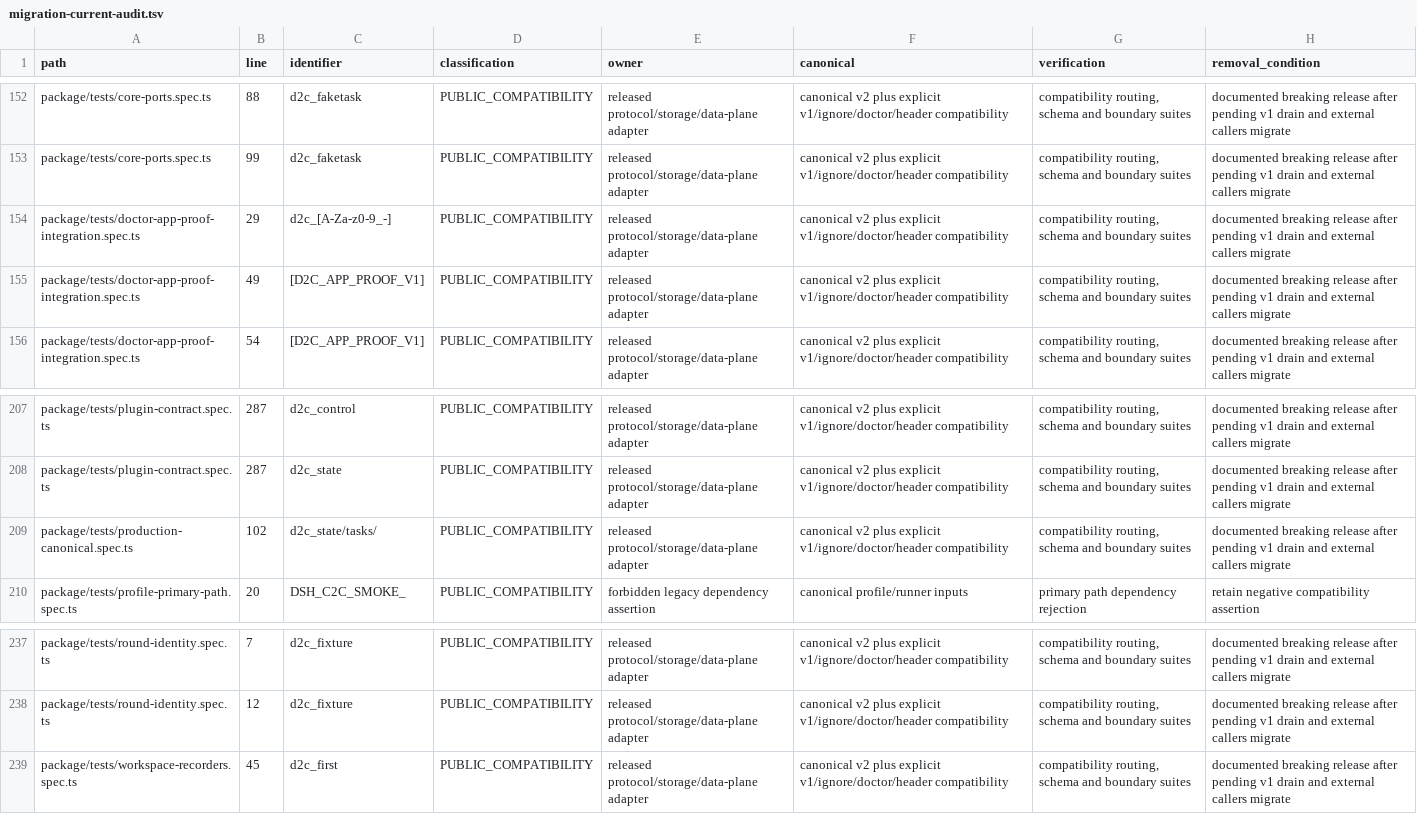
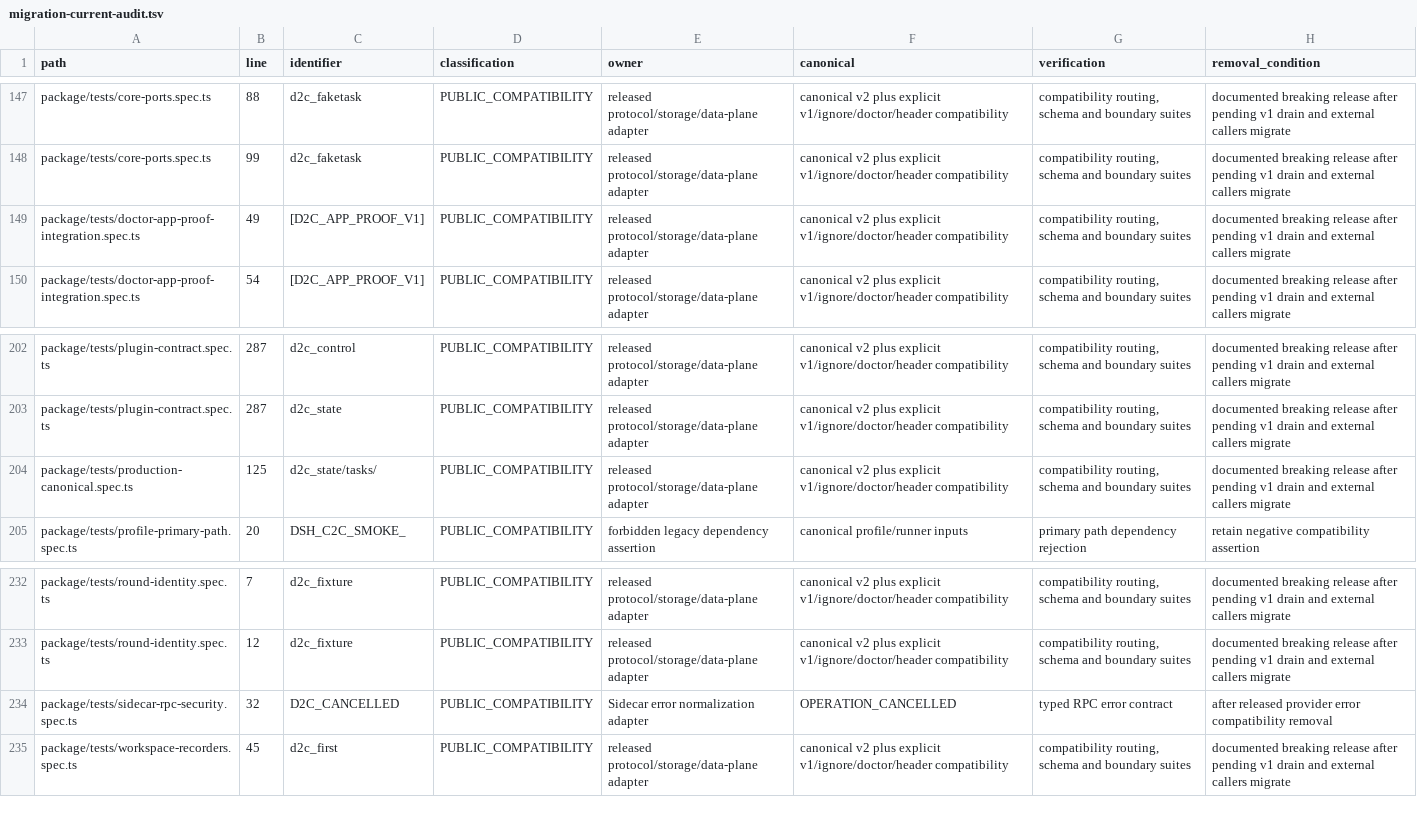
Before and after one commit to jingchangshi/DSHWithChatGPT, a TSV file: docs/migration-current-audit.tsv, drawn as a sheet; only a part is shown, gaps mark what is left out; the diff covers the shown part only.

Commit message:
Finish bounded internal naming migration with auth compatibility

```diff
--- a/docs/migration-current-audit.tsv
+++ b/docs/migration-current-audit.tsv
@@ -153,3 +148,2 @@ package/tests/core-ports.spec.ts	88	d2c_faketask	PUBLIC_COMPATIBILITY	released p
 package/tests/core-ports.spec.ts	99	d2c_faketask	PUBLIC_COMPATIBILITY	released protocol/storage/data-plane adapter	canonical v2 plus explicit v1/ignore/doctor/header compatibility	compatibility routing, schema and boundary suites	documented breaking release after pending v1 drain and external callers migrate
-package/tests/doctor-app-proof-integration.spec.ts	29	d2c_[A-Za-z0-9_-]	PUBLIC_COMPATIBILITY	released protocol/storage/data-plane adapter	canonical v2 plus explicit v1/ignore/doctor/header compatibility	compatibility routing, schema and boundary suites	documented breaking release after pending v1 drain and external callers migrate
 package/tests/doctor-app-proof-integration.spec.ts	49	[D2C_APP_PROOF_V1]	PUBLIC_COMPATIBILITY	released protocol/storage/data-plane adapter	canonical v2 plus explicit v1/ignore/doctor/header compatibility	compatibility routing, schema and boundary suites	documented breaking release after pending v1 drain and external callers migrate
@@ -208,3 +203,3 @@ package/tests/plugin-contract.spec.ts	287	d2c_control	PUBLIC_COMPATIBILITY	relea
 package/tests/plugin-contract.spec.ts	287	d2c_state	PUBLIC_COMPATIBILITY	released protocol/storage/data-plane adapter	canonical v2 plus explicit v1/ignore/doctor/header compatibility	compatibility routing, schema and boundary suites	documented breaking release after pending v1 drain and external callers migrate
-package/tests/production-canonical.spec.ts	102	d2c_state/tasks/	PUBLIC_COMPATIBILITY	released protocol/storage/data-plane adapter	canonical v2 plus explicit v1/ignore/doctor/header compatibility	compatibility routing, schema and boundary suites	documented breaking release after pending v1 drain and external callers migrate
+package/tests/production-canonical.spec.ts	125	d2c_state/tasks/	PUBLIC_COMPATIBILITY	released protocol/storage/data-plane adapter	canonical v2 plus explicit v1/ignore/doctor/header compatibility	compatibility routing, schema and boundary suites	documented breaking release after pending v1 drain and external callers migrate
 package/tests/profile-primary-path.spec.ts	20	DSH_C2C_SMOKE_	PUBLIC_COMPATIBILITY	forbidden legacy dependency assertion	canonical profile/runner inputs	primary path dependency rejection	retain negative compatibility assertion
@@ -238,2 +233,3 @@ package/tests/round-identity.spec.ts	7	d2c_fixture	PUBLIC_COMPATIBILITY	released
 package/tests/round-identity.spec.ts	12	d2c_fixture	PUBLIC_COMPATIBILITY	released protocol/storage/data-plane adapter	canonical v2 plus explicit v1/ignore/doctor/header compatibility	compatibility routing, schema and boundary suites	documented breaking release after pending v1 drain and external callers migrate
+package/tests/sidecar-rpc-security.spec.ts	32	D2C_CANCELLED	PUBLIC_COMPATIBILITY	Sidecar error normalization adapter	OPERATION_CANCELLED	typed RPC error contract	after released provider error compatibility removal
 package/tests/workspace-recorders.spec.ts	45	d2c_first	PUBLIC_COMPATIBILITY	released protocol/storage/data-plane adapter	canonical v2 plus explicit v1/ignore/doctor/header compatibility	compatibility routing, schema and boundary suites	documented breaking release after pending v1 drain and external callers migrate
```
Also changed, not shown: 2 added rows, 8 removed rows and 3 edited cells elsewhere in this file, 13 other files.
